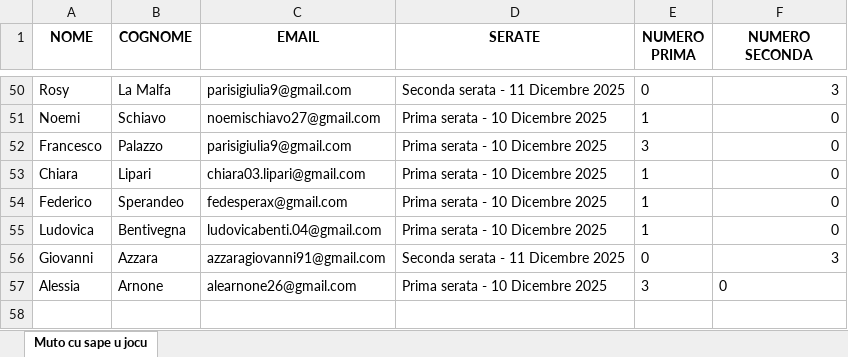
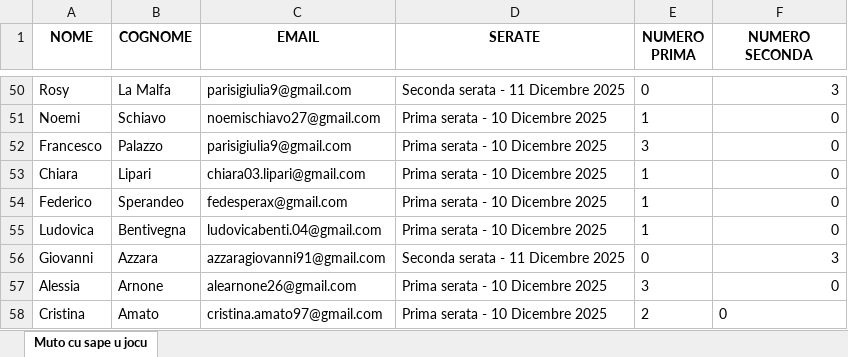
Before and after one commit to FrigoriferoAccecante/ticketfast_streamlit_final, an Excel workbook: P&C reports.xlsx, sheet Muto cu sape u jocu, drawn as a sheet; only a part is shown, gaps mark what is left out; values as stored, in another font and other column widths than the file's, no borders; the diff names each change by its address in the sheet, - before the commit and + after, or states it on an @@ line.

Commit message:
Aggiornamento automatico P&C reports.xlsx

```diff
--- a/P&C reports.xlsx (sheet Muto cu sape u jocu)
+++ b/P&C reports.xlsx (sheet Muto cu sape u jocu)
-F57 alignment: left
+F57 alignment: right
+row 58: Cristina | Amato | cristina.amato97@gmail.com | Prima serata - 10 Dicembre 2025 | 2 | 0
```
